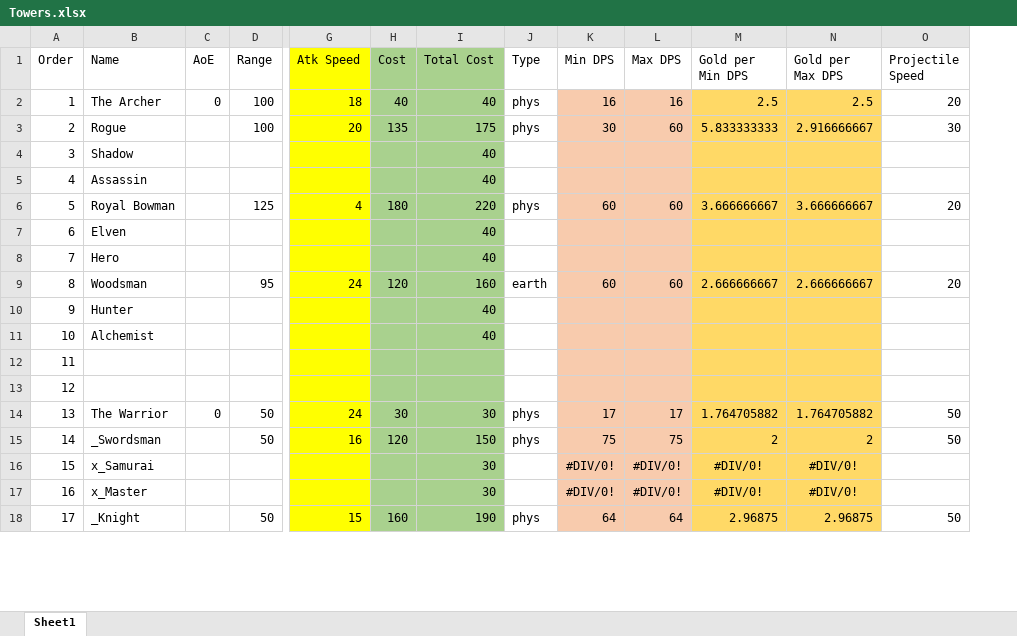
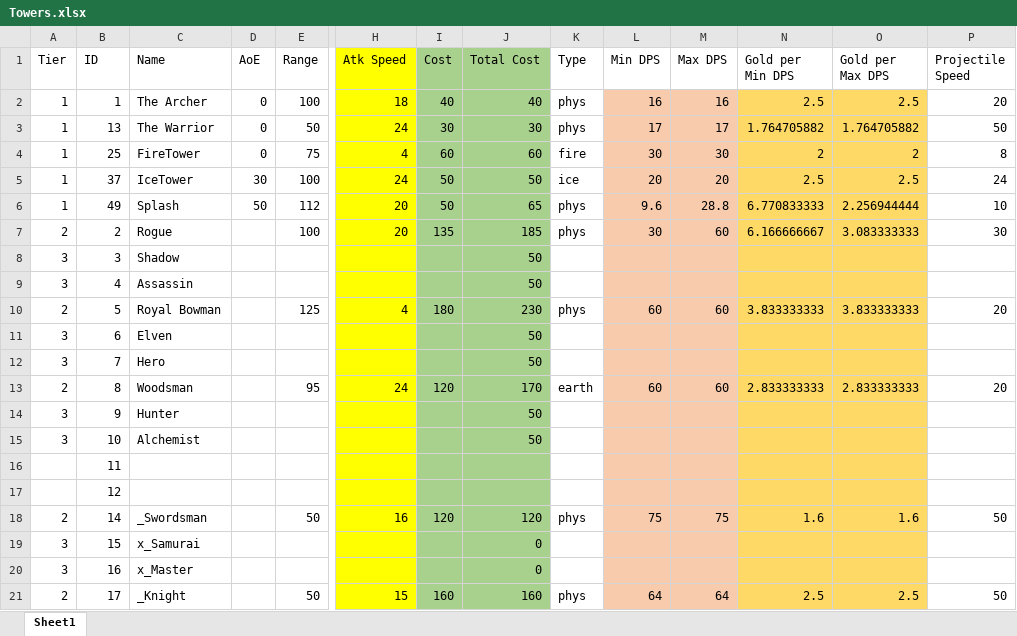
Before and after one commit to m3e/TowerDefense, an Excel workbook: towers/Towers.xlsx, sheet Sheet1, drawn as a sheet; only a part is shown, gaps mark what is left out; values as stored, in another font and other column widths than the file's, no borders; addresses are those after the commit; rows hold the shown columns only; the diff covers the shown part only; the diff names each change by its address in the sheet, - before the commit and + after, or states it on an @@ line.

```diff
--- a/towers/Towers.xlsx (sheet Sheet1)
+++ b/towers/Towers.xlsx (sheet Sheet1)
+column A (Tier), row 2: 1; rows 7-21: 2 | 3 | 3 | 2 | 3 | 3 | 2 | 3 | 3 |  |  | 2 | 3 | 3 | 2
-B1: Order
+B1: ID
@@ row 14 moved to row 3: 1 @@
@@ row 26 moved to row 4: 1 @@
+row 5: 1 | 37 | IceTower | 30 | 100 | 24 | 50 | 50 | ice | 20 | 20 | 2.5 | 2.5 | 24
+row 6: 1 | 49 | Splash | 50 | 112 | 20 | 50 | 65 | phys | 9.6 | 28.8 | 6.770833333 | 2.256944444 | 10
-J7 (Total Cost): 175
+J7 (Total Cost): 185
-N7 (Gold per Min DPS): 5.833333333
+N7 (Gold per Min DPS): 6.166666667
-O7 (Gold per Max DPS): 2.916666667
+O7 (Gold per Max DPS): 3.083333333
-J8:J9 (Total Cost): 40
+J8:J9 (Total Cost): 50
-J10 (Total Cost): 220
+J10 (Total Cost): 230
-N10 (Gold per Min DPS): 3.666666667
+N10 (Gold per Min DPS): 3.833333333
-O10 (Gold per Max DPS): 3.666666667
+O10 (Gold per Max DPS): 3.833333333
-J11:J12 (Total Cost): 40
+J11:J12 (Total Cost): 50
-J13 (Total Cost): 160
+J13 (Total Cost): 170
-N13 (Gold per Min DPS): 2.666666667
+N13 (Gold per Min DPS): 2.833333333
-O13 (Gold per Max DPS): 2.666666667
+O13 (Gold per Max DPS): 2.833333333
-J14:J15 (Total Cost): 40
+J14:J15 (Total Cost): 50
-J18 (Total Cost): 150
+J18 (Total Cost): 120
-N18 (Gold per Min DPS): 2
+N18 (Gold per Min DPS): 1.6
-O18 (Gold per Max DPS): 2
+O18 (Gold per Max DPS): 1.6
-J19:J20 (Total Cost): 30
+J19:J20 (Total Cost): 0
-L19:L20 (Min DPS): #DIV/0!
+L19:L20 (Min DPS): (empty)
-M19:M20 (Max DPS): #DIV/0!
+M19:M20 (Max DPS): (empty)
-N19:N20 (Gold per Min DPS): #DIV/0!
+N19:N20 (Gold per Min DPS): (empty)
-O19:O20 (Gold per Max DPS): #DIV/0!
+O19:O20 (Gold per Max DPS): (empty)
-J21 (Total Cost): 190
+J21 (Total Cost): 160
-N21 (Gold per Min DPS): 2.96875
+N21 (Gold per Min DPS): 2.5
-O21 (Gold per Max DPS): 2.96875
+O21 (Gold per Max DPS): 2.5
```
Also changed, not shown: 2 removed rows and 67 edited cells elsewhere in this sheet, formulas that keep their value, enemies/Enemies.xlsx, 50 other files.
